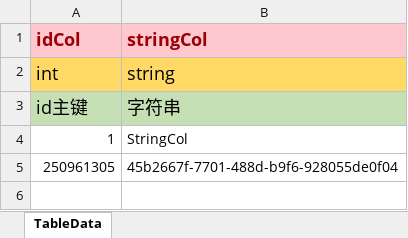
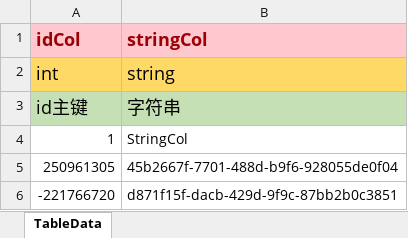
Before and after one commit to LunaticToy47/StrayFogUnity3d, an Excel workbook: Assets/Game/Editor/XLS_Report/Report.xlsx, sheet TableData, drawn as a sheet; values as stored, in another font and other column widths than the file's, no borders; conditional formats not drawn; the diff names each change by its address in the sheet, - before the commit and + after, or states it on an @@ line.

```diff
--- a/Assets/Game/Editor/XLS_Report/Report.xlsx (sheet TableData)
+++ b/Assets/Game/Editor/XLS_Report/Report.xlsx (sheet TableData)
+row 6: -221766720 | d871f15f-dacb-429d-9f9c-87bb2b0c3851
```
Also changed, not shown: 2 other files.
